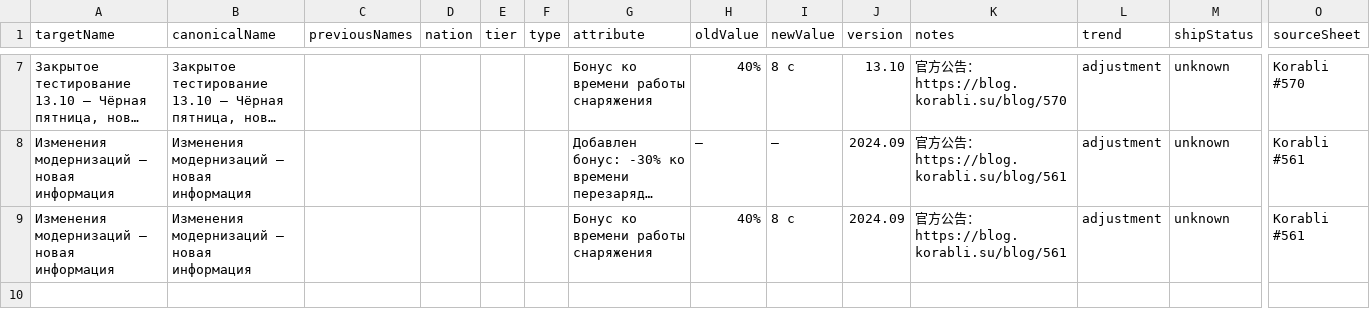
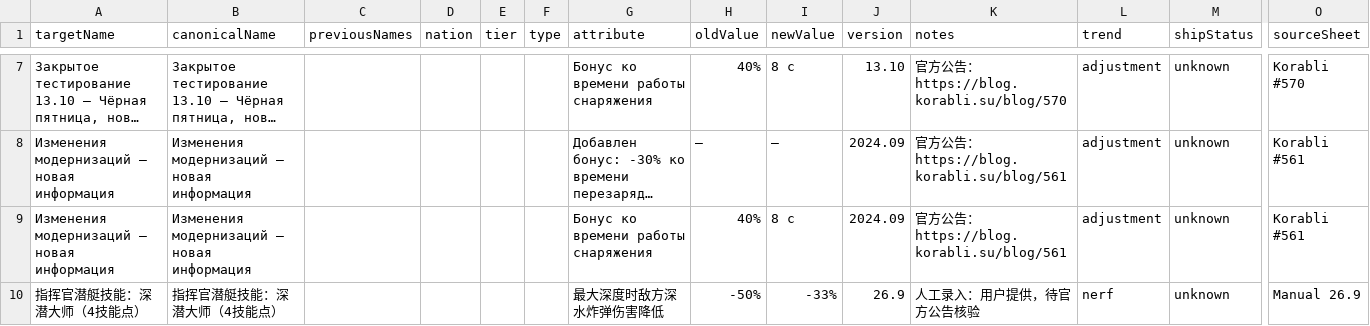
Before and after one commit to Hathor1998/LESTA_change_history, a TSV file: data/raw/mechanic.tsv, drawn as a sheet; only a part is shown, gaps mark what is left out; long unchanged cells end in …; rows hold the shown columns only; the diff names each change by its address in the sheet, - before the commit and + after, or states it on an @@ line.

```diff
--- a/data/raw/mechanic.tsv
+++ b/data/raw/mechanic.tsv
+row 10: 指挥官潜艇技能：深潜大师（4技能点） | 指挥官潜艇技能：深潜大师（4技能点） |  |  |  |  | 最大深度时敌方深水炸弹伤害降低 | -50% | -33% | 26.9 | 人工录入：用户提供，待官方公告核验 | nerf | unknown | Manual 26.9
```
Also changed, not shown: 10 other files.
